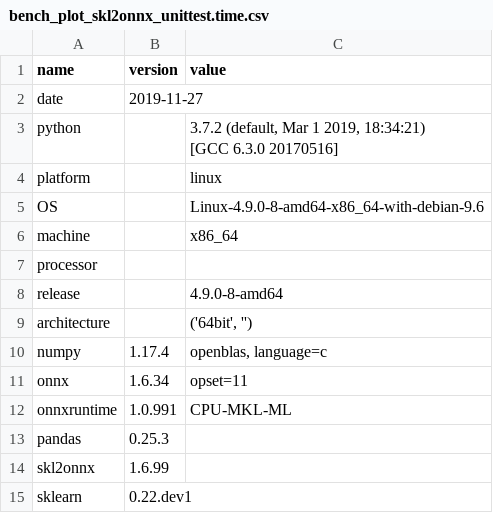
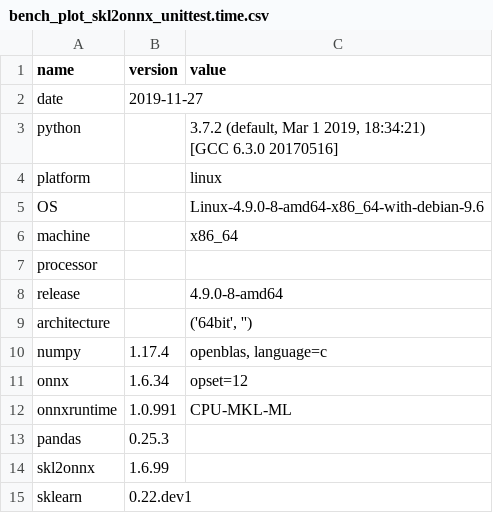
Before and after one commit to sdpython/_benchmarks, a CSV file: onnx/results/bench_plot_skl2onnx_unittest.time.csv, drawn as a sheet.

```diff
--- a/onnx/results/bench_plot_skl2onnx_unittest.time.csv
+++ b/onnx/results/bench_plot_skl2onnx_unittest.time.csv
@@ -11,3 +11,3 @@ architecture,,"('64bit', '')"
 numpy,1.17.4,"openblas, language=c"
-onnx,1.6.34,opset=11
+onnx,1.6.34,opset=12
 onnxruntime,1.0.991,CPU-MKL-ML
```
Also changed, not shown: onnx/results/bench_plot_onnxruntime_casc_mlp.perf.csv, onnx/results/bench_plot_onnxruntime_casc_mlp.time.csv, 3 other files.
